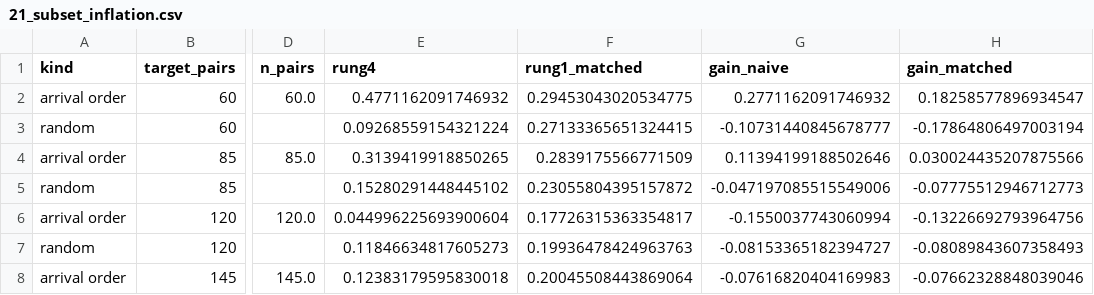
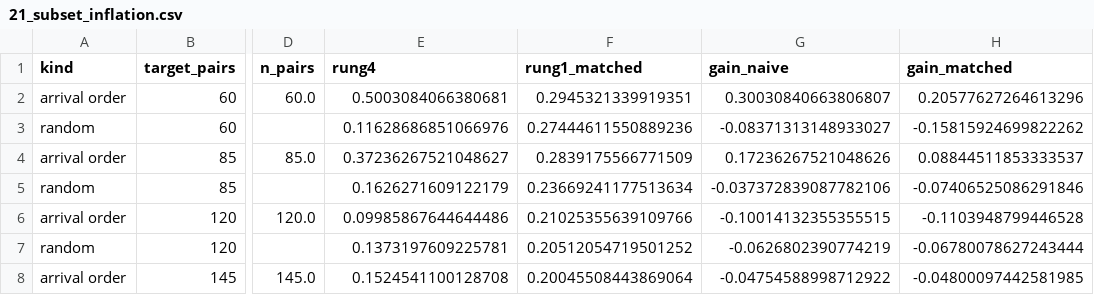
Before and after one commit to ismankrn/qsar-md-ache-cliffs, a CSV file: results/21_subset_inflation.csv, drawn as a sheet; only a part is shown, gaps mark what is left out; the diff names each change by its address in the sheet, - before the commit and + after, or states it on an @@ line.

```diff
--- a/results/21_subset_inflation.csv
+++ b/results/21_subset_inflation.csv
-E2 (rung4): 0.4771162091746932
+E2 (rung4): 0.5003084066380681
-F2 (rung1_matched): 0.29453043020534775
+F2 (rung1_matched): 0.2945321339919351
-G2 (gain_naive): 0.2771162091746932
+G2 (gain_naive): 0.30030840663806807
-H2 (gain_matched): 0.18258577896934547
+H2 (gain_matched): 0.20577627264613296
-E3 (rung4): 0.09268559154321224
+E3 (rung4): 0.11628686851066976
-F3 (rung1_matched): 0.27133365651324415
+F3 (rung1_matched): 0.27444611550889236
-G3 (gain_naive): -0.10731440845678777
+G3 (gain_naive): -0.08371313148933027
-H3 (gain_matched): -0.17864806497003194
+H3 (gain_matched): -0.15815924699822262
-E4 (rung4): 0.3139419918850265
+E4 (rung4): 0.37236267521048627
-G4 (gain_naive): 0.11394199188502646
+G4 (gain_naive): 0.17236267521048626
-H4 (gain_matched): 0.030024435207875566
+H4 (gain_matched): 0.08844511853333537
-E5 (rung4): 0.15280291448445102
+E5 (rung4): 0.1626271609122179
-F5 (rung1_matched): 0.23055804395157872
+F5 (rung1_matched): 0.23669241177513634
-G5 (gain_naive): -0.047197085515549006
+G5 (gain_naive): -0.037372839087782106
-H5 (gain_matched): -0.07775512946712773
+H5 (gain_matched): -0.07406525086291846
-E6 (rung4): 0.044996225693900604
+E6 (rung4): 0.09985867644644486
-F6 (rung1_matched): 0.17726315363354817
+F6 (rung1_matched): 0.21025355639109766
-G6 (gain_naive): -0.1550037743060994
+G6 (gain_naive): -0.10014132355355515
-H6 (gain_matched): -0.13226692793964756
+H6 (gain_matched): -0.1103948799446528
-E7 (rung4): 0.11846634817605273
+E7 (rung4): 0.1373197609225781
-F7 (rung1_matched): 0.19936478424963763
+F7 (rung1_matched): 0.20512054719501252
-G7 (gain_naive): -0.08153365182394727
+G7 (gain_naive): -0.0626802390774219
-H7 (gain_matched): -0.08089843607358493
+H7 (gain_matched): -0.06780078627243444
-E8 (rung4): 0.12383179595830018
+E8 (rung4): 0.1524541100128708
-G8 (gain_naive): -0.07616820404169983
+G8 (gain_naive): -0.04754588998712922
-H8 (gain_matched): -0.07662328848039046
+H8 (gain_matched): -0.04800097442581985
```
Also changed, not shown: 4 other files.
